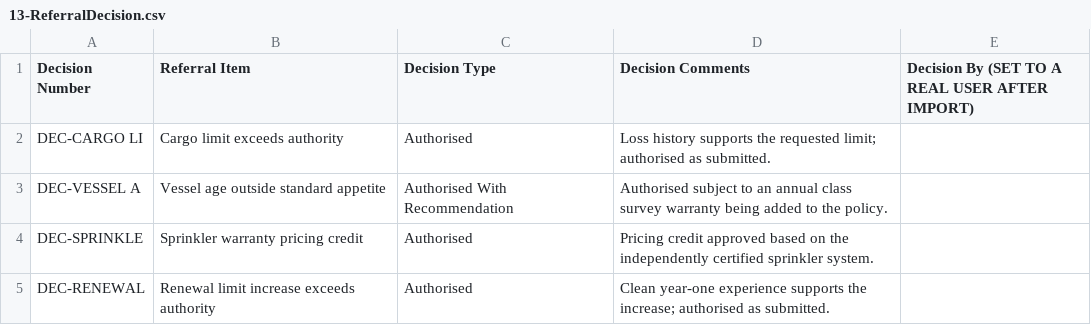
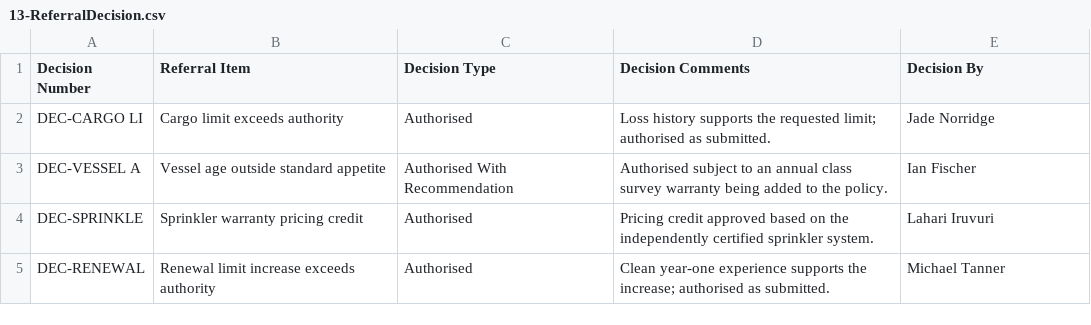
Before and after one commit to aritra326/SL-Referrals-POC, a CSV file: csv-data/13-ReferralDecision.csv, drawn as a sheet.

```diff
--- a/csv-data/13-ReferralDecision.csv
+++ b/csv-data/13-ReferralDecision.csv
@@ -1,5 +1,5 @@
-Decision Number,Referral Item,Decision Type,Decision Comments,Decision By (SET TO A REAL USER AFTER IMPORT)
-DEC-CARGO LI,Cargo limit exceeds authority,Authorised,Loss history supports the requested limit; authorised as submitted.,
-DEC-VESSEL A,Vessel age outside standard appetite,Authorised With Recommendation,Authorised subject to an annual class survey warranty being added to the policy.,
-DEC-SPRINKLE,Sprinkler warranty pricing credit,Authorised,Pricing credit approved based on the independently certified sprinkler system.,
-DEC-RENEWAL ,Renewal limit increase exceeds authority,Authorised,Clean year-one experience supports the increase; authorised as submitted.,
+Decision Number,Referral Item,Decision Type,Decision Comments,Decision By
+DEC-CARGO LI,Cargo limit exceeds authority,Authorised,Loss history supports the requested limit; authorised as submitted.,Jade Norridge
+DEC-VESSEL A,Vessel age outside standard appetite,Authorised With Recommendation,Authorised subject to an annual class survey warranty being added to the policy.,Ian Fischer
+DEC-SPRINKLE,Sprinkler warranty pricing credit,Authorised,Pricing credit approved based on the independently certified sprinkler system.,Lahari Iruvuri
+DEC-RENEWAL ,Renewal limit increase exceeds authority,Authorised,Clean year-one experience supports the increase; authorised as submitted.,Michael Tanner
```
Also changed, not shown: csv-data/06-UnderwriterAuthority.csv, csv-data/10-Rational.csv, 3 other files.
